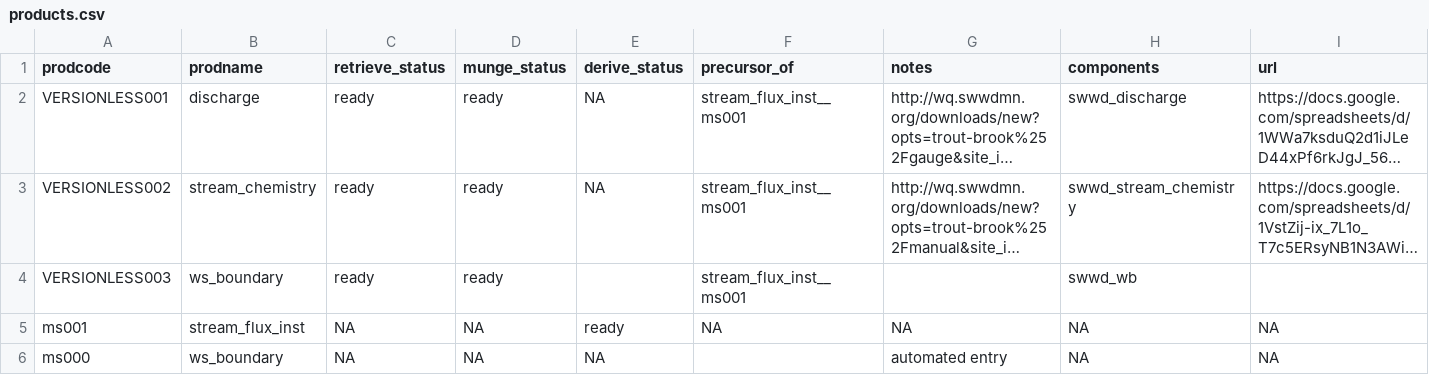
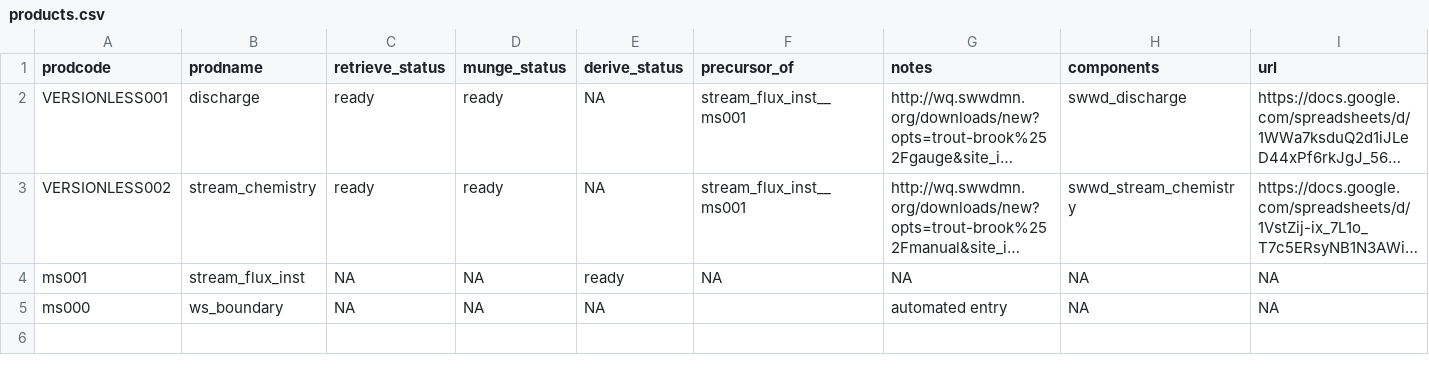
Before and after one commit to MacroSHEDS/data_processing, a CSV file: src/mwo/swwd/products.csv, drawn as a sheet; long unchanged cells end in …; the diff names each change by its address in the sheet, - before the commit and + after, or states it on an @@ line.

Commit message:
removing gdrive ws_boundary for now

```diff
--- a/src/mwo/swwd/products.csv
+++ b/src/mwo/swwd/products.csv
-row 4: VERSIONLESS003 | ws_boundary | ready | ready |  | stream_flux_inst__ms001 |  | swwd_wb
```
Also changed, not shown: 3 other files.
